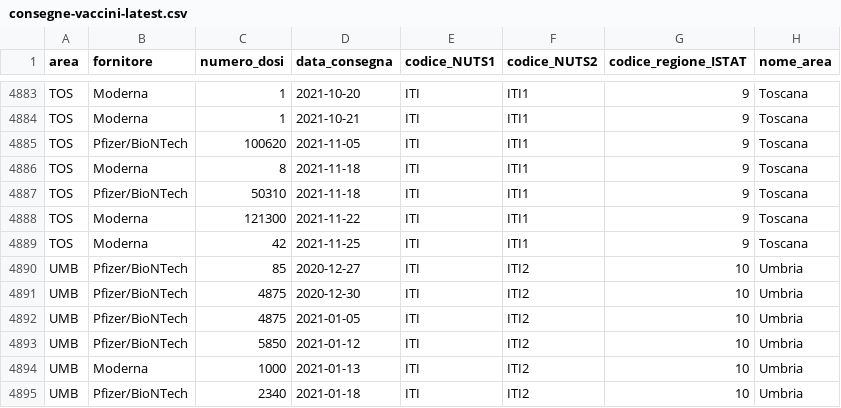
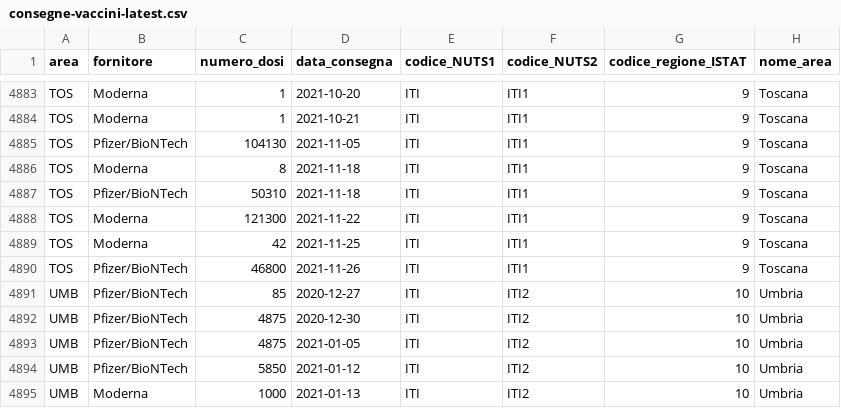
Before and after one commit to L1nk3N/dati-covid, a CSV file: dati/consegne-vaccini-latest.csv, drawn as a sheet; only a part is shown, gaps mark what is left out; the shorter side is filled out with more unchanged rows.

Commit message:
Last data from [master] - 20211126 15:47

```diff
--- a/dati/consegne-vaccini-latest.csv
+++ b/dati/consegne-vaccini-latest.csv
@@ -4884,3 +4884,3 @@ TOS,Moderna,1,2021-10-20,ITI,ITI1,9,Toscana
 TOS,Moderna,1,2021-10-21,ITI,ITI1,9,Toscana
-TOS,Pfizer/BioNTech,100620,2021-11-05,ITI,ITI1,9,Toscana
+TOS,Pfizer/BioNTech,104130,2021-11-05,ITI,ITI1,9,Toscana
 TOS,Moderna,8,2021-11-18,ITI,ITI1,9,Toscana
@@ -4889,2 +4889,3 @@ TOS,Moderna,121300,2021-11-22,ITI,ITI1,9,Toscana
 TOS,Moderna,42,2021-11-25,ITI,ITI1,9,Toscana
+TOS,Pfizer/BioNTech,46800,2021-11-26,ITI,ITI1,9,Toscana
 UMB,Pfizer/BioNTech,85,2020-12-27,ITI,ITI2,10,Umbria
```
Also changed, not shown: dati/platea-dose-aggiuntiva.csv, dati/platea.csv, 10 other files.
